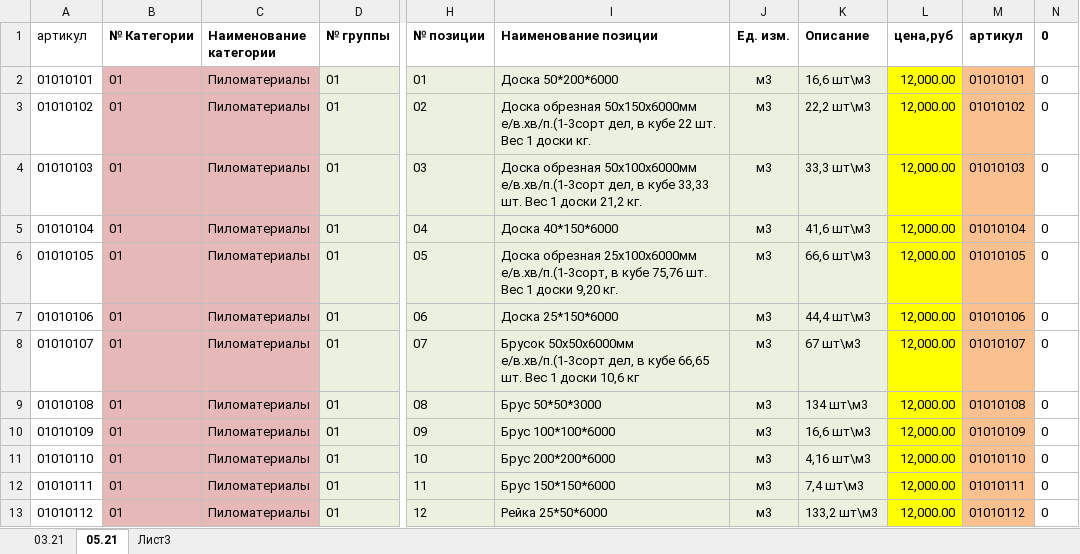
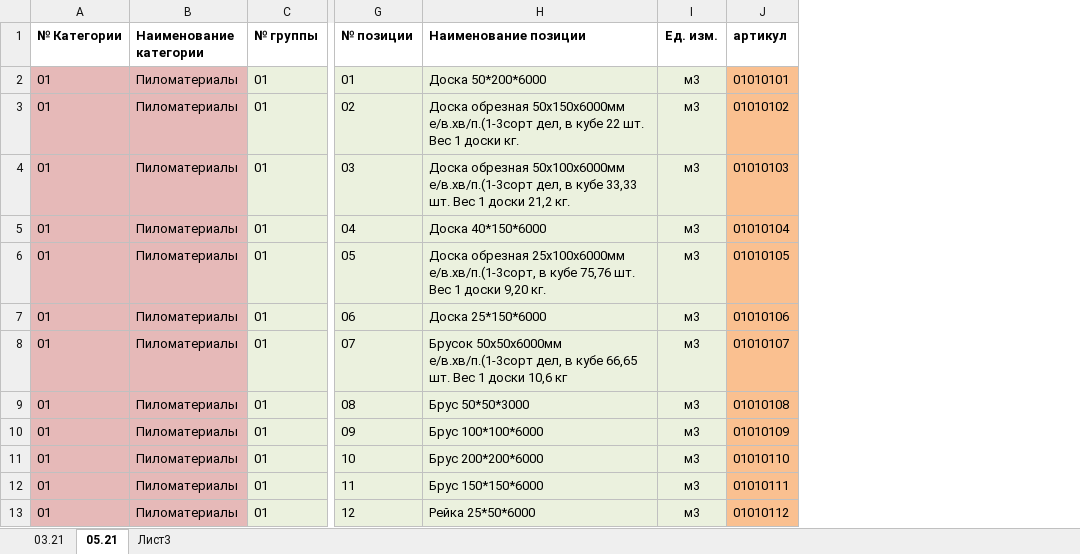
Before and after one commit to LoverOfPies/WebAutomationBuild, an Excel workbook: expimp/Материалы.xlsx, sheet 05.21, drawn as a sheet; only a part is shown, gaps mark what is left out; values as stored, in another font and other column widths than the file's, no borders; the diff names each change by its address in the sheet, - before the commit and + after, or states it on an @@ line.

```diff
--- a/expimp/Материалы.xlsx (sheet 05.21)
+++ b/expimp/Материалы.xlsx (sheet 05.21)
-column A (артикул), rows 2-13: 01010101 | 01010102 | 01010103 | 01010104 | 01010105 | 01010106 | 01010107 | 01010108 | 01010109 | 01010110 | 01010111 | 01010112
-column K (Описание), rows 2-13: 16,6 шт\м3 | 22,2 шт\м3 | 33,3 шт\м3 | 41,6 шт\м3 | 66,6 шт\м3 | 44,4 шт\м3 | 67 шт\м3 | 134 шт\м3 | 16,6 шт\м3 | 4,16 шт\м3 | 7,4 шт\м3 | 133,2 шт\м3
-column L (цена,руб), rows 2-13: all 12,000.00
-column N (0), rows 2-13: all 0
```
Also changed, not shown: formulas that keep their value, 10 other files.
